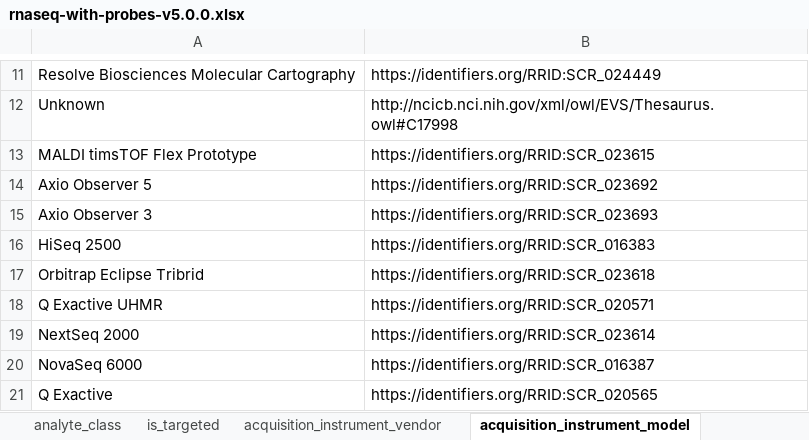
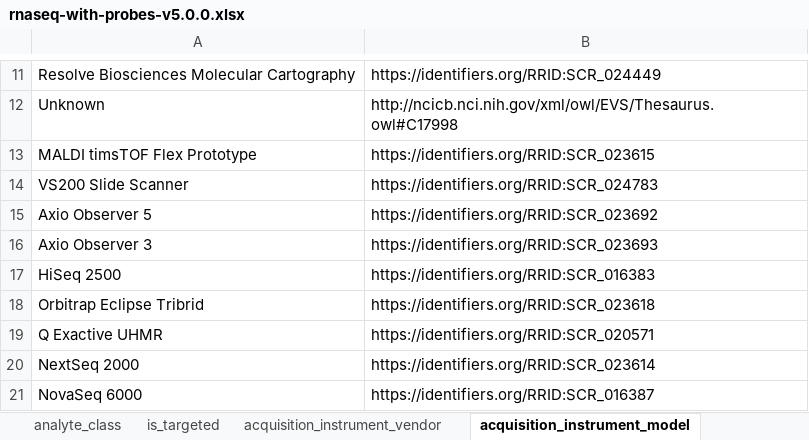
Before and after one commit to hubmapconsortium/dataset-metadata-spreadsheet, an Excel workbook: rnaseq-with-probes/v5.0.0/rnaseq-with-probes-v5.0.0.xlsx, sheet acquisition_instrument_model, drawn as a sheet; only a part is shown, gaps mark what is left out; the shorter side is filled out with more unchanged rows; values as stored, in another font and other column widths than the file's, no borders; the diff names each change by its address in the sheet, - before the commit and + after, or states it on an @@ line.

```diff
--- a/rnaseq-with-probes/v5.0.0/rnaseq-with-probes-v5.0.0.xlsx (sheet acquisition_instrument_model)
+++ b/rnaseq-with-probes/v5.0.0/rnaseq-with-probes-v5.0.0.xlsx (sheet acquisition_instrument_model)
+row 14: VS200 Slide Scanner | https://identifiers.org/RRID:SCR_024783
```
Also changed, not shown: sheet acquisition_instrument_vendor, sheet .metadata, rnaseq-with-probes/latest/rnaseq-with-probes.xlsx, rnaseq/latest/rnaseq.xlsx, 5 other files.
